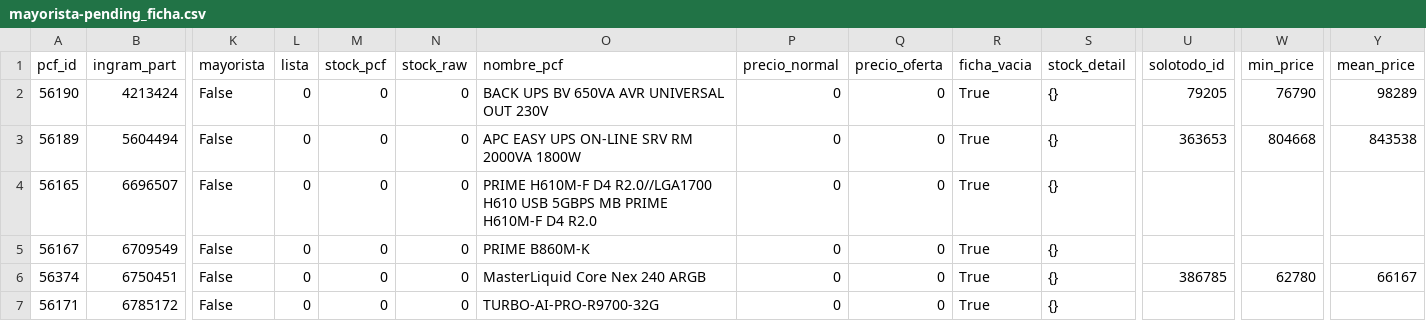
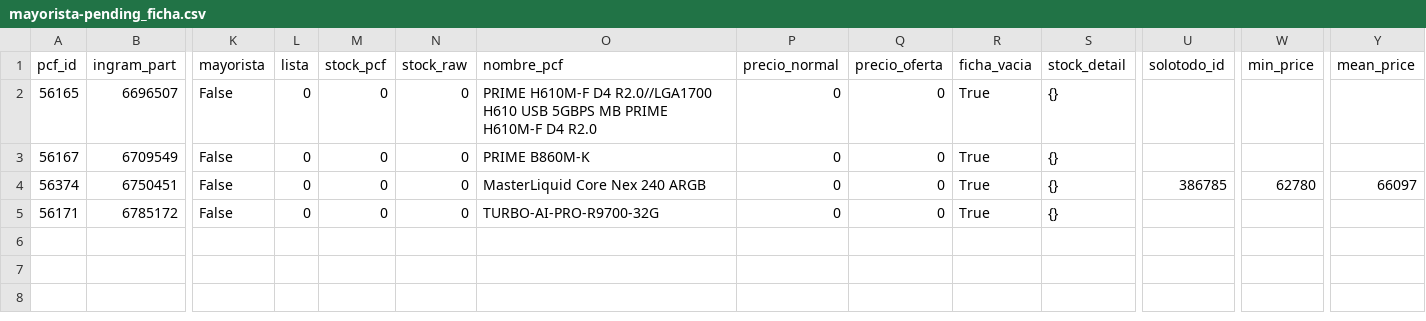
Before and after one commit to aincatoni/pcfactory-monitor-mayoristas, a CSV file: mayorista-pending_ficha.csv, drawn as a sheet; only a part is shown, gaps mark what is left out; removed rows and columns are numbered as before the commit, all else as after; rows hold the shown columns only; the diff names each change by its address in the sheet, - before the commit and + after, or states it on an @@ line.

```diff
--- a/mayorista-pending_ficha.csv
+++ b/mayorista-pending_ficha.csv
-row 2: 56190 | 4213424 | False | 0 | 0 | 0 | BACK UPS BV 650VA AVR UNIVERSAL OUT 230V | 0 | 0 | True | {} | 79205 | 76790 | 98289
-row 3: 56189 | 5604494 | False | 0 | 0 | 0 | APC EASY UPS ON-LINE SRV RM 2000VA 1800W | 0 | 0 | True | {} | 363653 | 804668 | 843538
-Y4 (mean_price): 66167
+Y4 (mean_price): 66097
```
Also changed, not shown: intcomex-already_mayorista.csv, intcomex-has_pcf_stock.csv, 12 other files.
